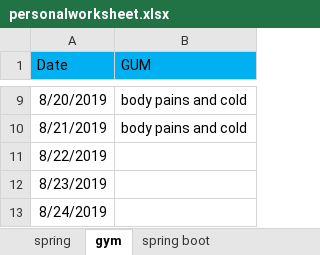
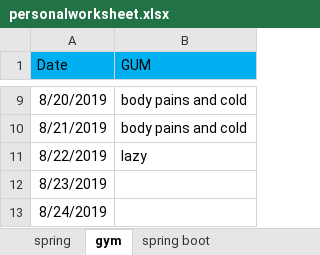
Before and after one commit to saki209/PIO, an Excel workbook: personalworksheet.xlsx, sheet gym, drawn as a sheet; only a part is shown, gaps mark what is left out; values as stored, in another font and other column widths than the file's, no borders; the diff names each change by its address in the sheet, - before the commit and + after, or states it on an @@ line.

```diff
--- a/personalworksheet.xlsx (sheet gym)
+++ b/personalworksheet.xlsx (sheet gym)
-B11 (GUM): (empty)
+B11 (GUM): lazy
```
Also changed, not shown: sheet spring.
